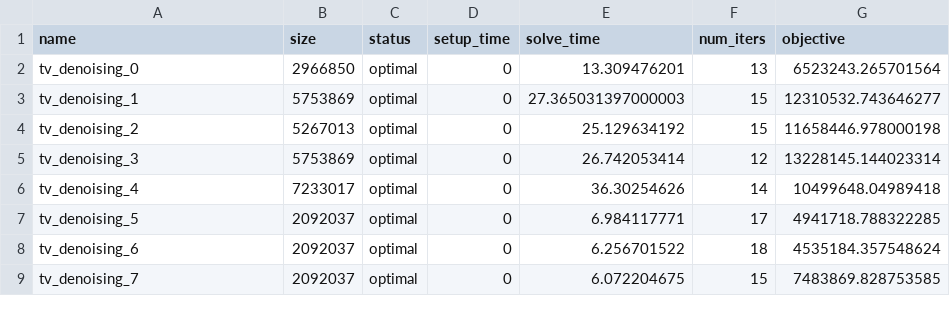
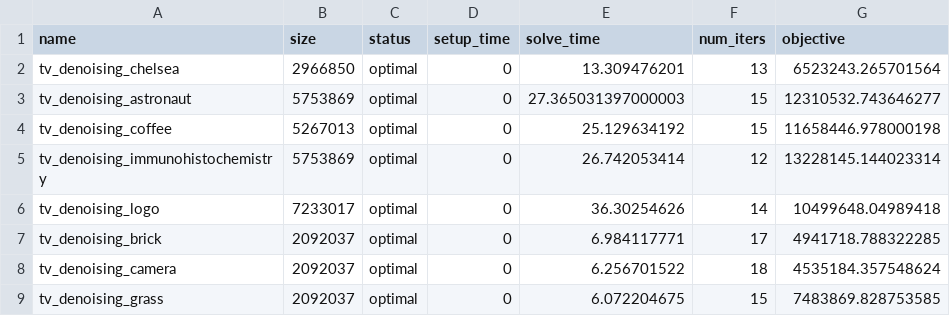
Before and after one commit to qoco-org/qoco-gpu-benchmarks, a CSV file: tv_denoising/cuclarabel_results.csv, drawn as a sheet.

```diff
--- a/tv_denoising/cuclarabel_results.csv
+++ b/tv_denoising/cuclarabel_results.csv
@@ -1,9 +1,9 @@
 name,size,status,setup_time,solve_time,num_iters,objective
-tv_denoising_0,2966850,optimal,0,13.309476201,13,6523243.265701564
-tv_denoising_1,5753869,optimal,0,27.365031397000003,15,12310532.743646277
-tv_denoising_2,5267013,optimal,0,25.129634192,15,11658446.978000198
-tv_denoising_3,5753869,optimal,0,26.742053414,12,13228145.144023314
-tv_denoising_4,7233017,optimal,0,36.30254626,14,10499648.04989418
-tv_denoising_5,2092037,optimal,0,6.984117771,17,4941718.788322285
-tv_denoising_6,2092037,optimal,0,6.256701522,18,4535184.357548624
-tv_denoising_7,2092037,optimal,0,6.072204675,15,7483869.828753585
+tv_denoising_chelsea,2966850,optimal,0,13.309476201,13,6523243.265701564
+tv_denoising_astronaut,5753869,optimal,0,27.365031397000003,15,12310532.743646277
+tv_denoising_coffee,5267013,optimal,0,25.129634192,15,11658446.978000198
+tv_denoising_immunohistochemistry,5753869,optimal,0,26.742053414,12,13228145.144023314
+tv_denoising_logo,7233017,optimal,0,36.30254626,14,10499648.04989418
+tv_denoising_brick,2092037,optimal,0,6.984117771,17,4941718.788322285
+tv_denoising_camera,2092037,optimal,0,6.256701522,18,4535184.357548624
+tv_denoising_grass,2092037,optimal,0,6.072204675,15,7483869.828753585
```
Also changed, not shown: tv_denoising/gurobi_results.csv, tv_denoising/mosek_results.csv, 4 other files.
